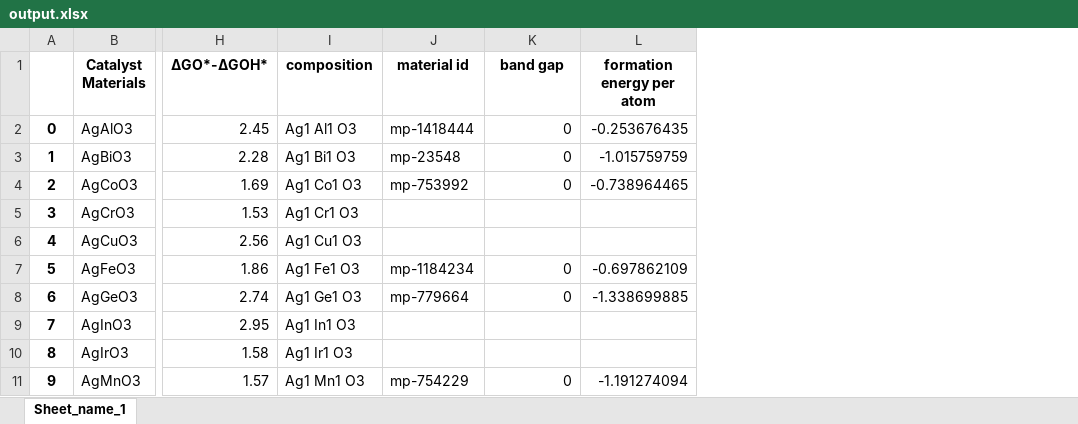
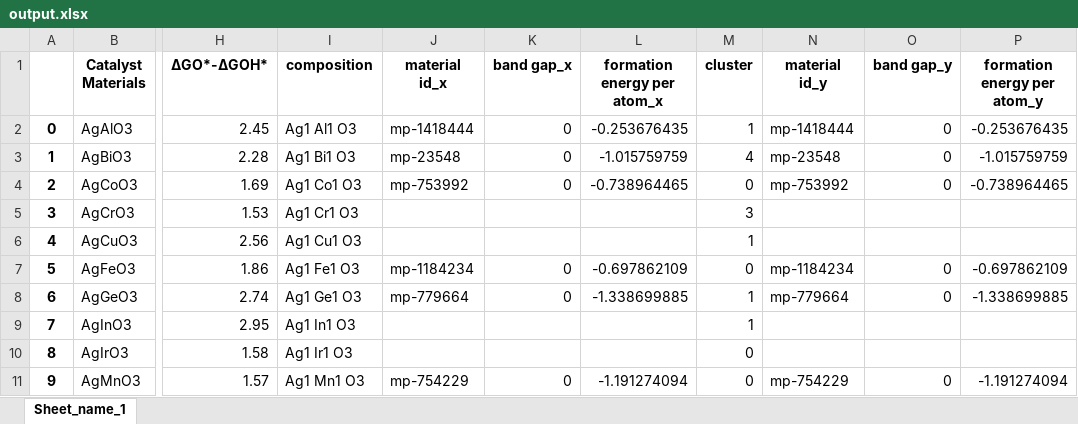
Before and after one commit to fahim-ah/Yr3-Project, an Excel workbook: output.xlsx, sheet Sheet_name_1, drawn as a sheet; only a part is shown, gaps mark what is left out; values as stored, in another font and other column widths than the file's, no borders; the diff names each change by its address in the sheet, - before the commit and + after, or states it on an @@ line.

```diff
--- a/output.xlsx (sheet Sheet_name_1)
+++ b/output.xlsx (sheet Sheet_name_1)
+column M (cluster), rows 2-11: 1 | 4 | 0 | 3 | 1 | 0 | 1 | 1 | 0 | 0
+column N (material id_y), rows 2-11: mp-1418444 | mp-23548 | mp-753992 |  |  | mp-1184234 | mp-779664 |  |  | mp-754229
+column O (band gap_y), rows 2-11: 0 | 0 | 0 |  |  | 0 | 0 |  |  | 0
+column P (formation energy per atom_y), rows 2-11: -0.253676435 | -1.015759759 | -0.738964465 |  |  | -0.697862109 | -1.338699885 |  |  | -1.191274094
-J1: material id
+J1: material id_x
-K1: band gap
+K1: band gap_x
-L1: formation energy per atom
+L1: formation energy per atom_x
```
Also changed, not shown: 5 other files.
